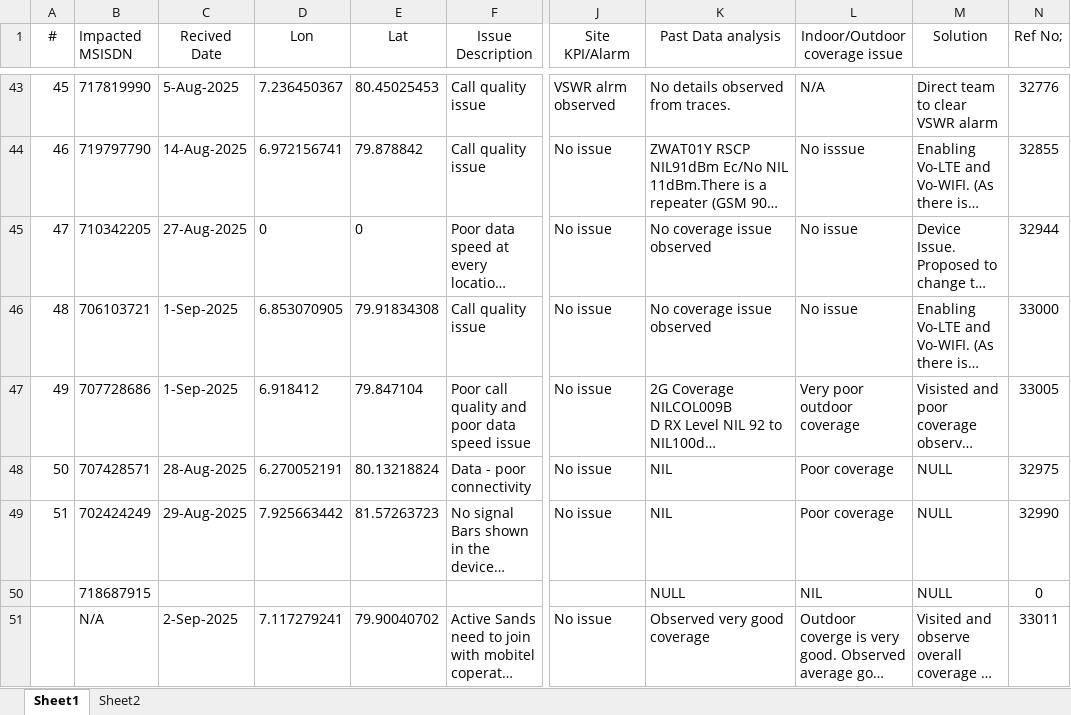
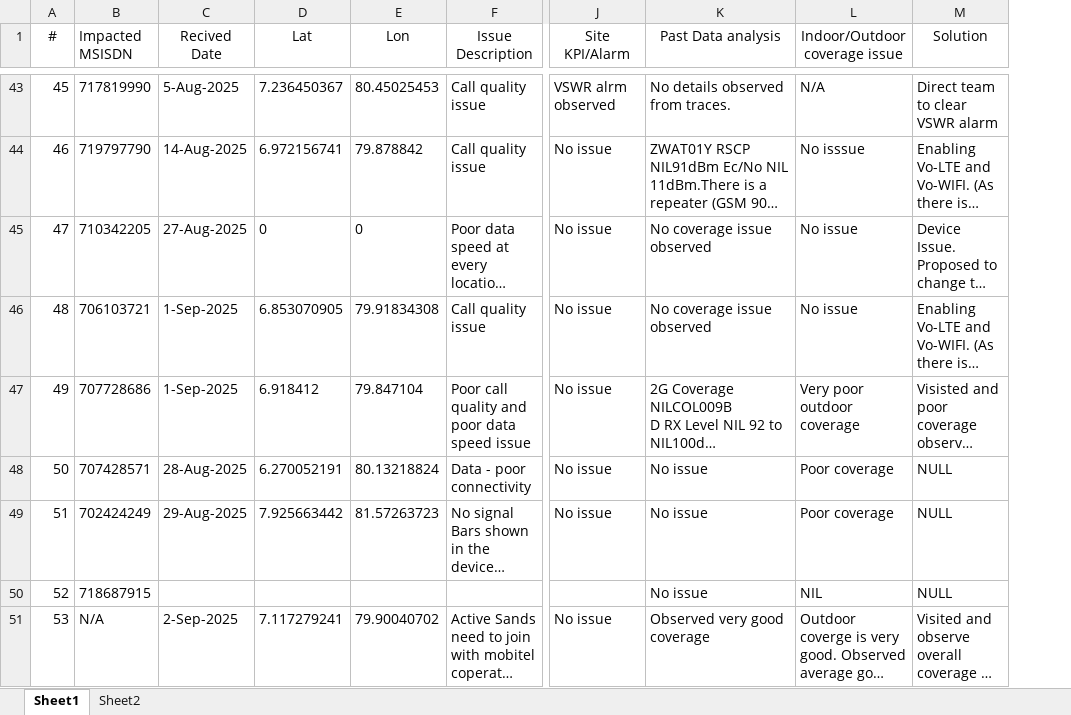
Before and after one commit to JayasekaraKAHN/complaint_handling_system, an Excel workbook: backend/data/Information_Gathering_form.xlsx, sheet Sheet1, drawn as a sheet; only a part is shown, gaps mark what is left out; long unchanged cells end in …; values as stored, in another font and other column widths than the file's, no borders; removed rows and columns are numbered as before the commit, all else as after; the diff covers the shown part only; the diff names each change by its address in the sheet, - before the commit and + after, or states it on an @@ line.

```diff
--- a/backend/data/Information_Gathering_form.xlsx (sheet Sheet1)
+++ b/backend/data/Information_Gathering_form.xlsx (sheet Sheet1)
-column N (Ref No;), rows 43-51: 32776 | 32855 | 32944 | 33000 | 33005 | 32975 | 32990 | 0 | 33011
-D1: Lon
+D1: Lat
-E1: Lat
+E1: Lon
-K48:K49 (Past Data analysis): NIL
+K48:K49 (Past Data analysis): No issue
-A50 (#): (empty)
+A50 (#): 52
-K50 (Past Data analysis): NULL
+K50 (Past Data analysis): No issue
-A51 (#): (empty)
+A51 (#): 53
```
Also changed, not shown: 11 added rows and 27 edited cells elsewhere in this sheet, sheet Sheet2, 4 other files.
